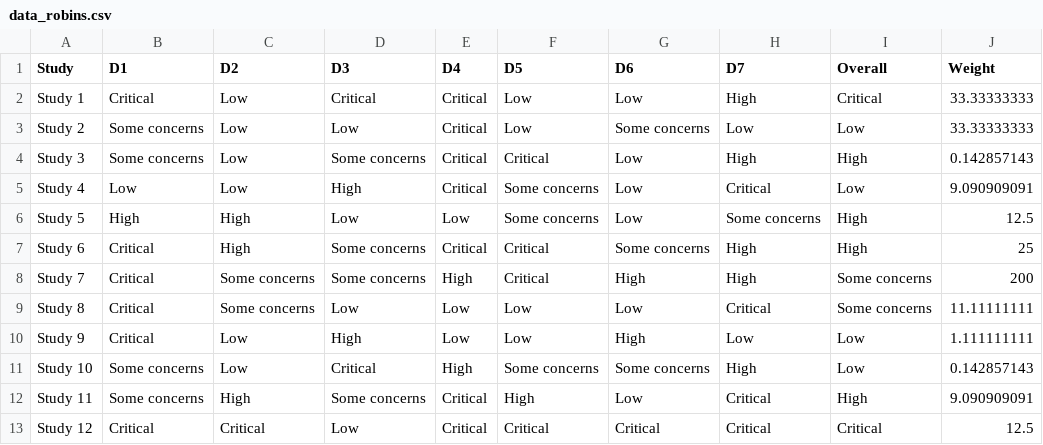
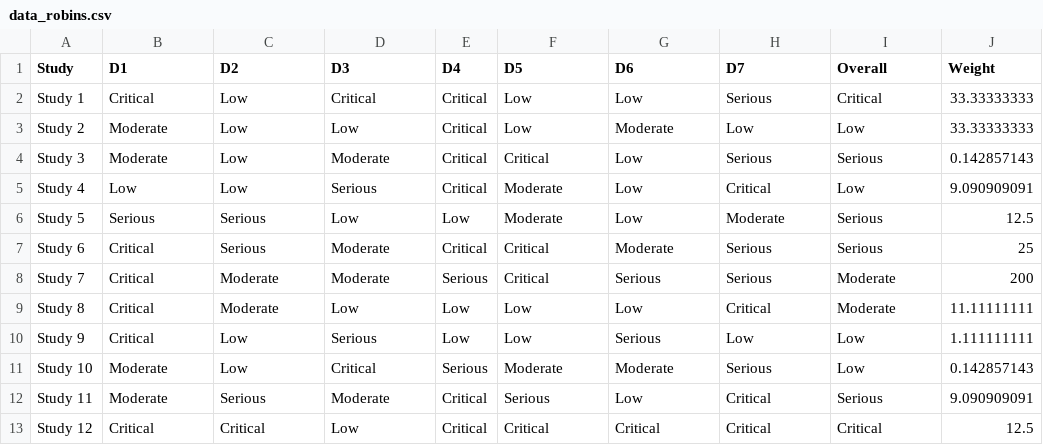
Before and after one commit to mcguinlu/robvis, a CSV file: data_raw/data_robins.csv, drawn as a sheet.

```diff
--- a/data_raw/data_robins.csv
+++ b/data_raw/data_robins.csv
@@ -1,13 +1,13 @@
 Study,D1,D2,D3,D4,D5,D6,D7,Overall,Weight
-Study 1,Critical,Low,Critical,Critical,Low,Low,High,Critical,33.33333333
-Study 2,Some concerns,Low,Low,Critical,Low,Some concerns,Low,Low,33.33333333
-Study 3,Some concerns,Low,Some concerns,Critical,Critical,Low,High,High,0.142857143
-Study 4,Low,Low,High,Critical,Some concerns,Low,Critical,Low,9.090909091
-Study 5,High,High,Low,Low,Some concerns,Low,Some concerns,High,12.5
-Study 6,Critical,High,Some concerns,Critical,Critical,Some concerns,High,High,25
-Study 7,Critical,Some concerns,Some concerns,High,Critical,High,High,Some concerns,200
-Study 8,Critical,Some concerns,Low,Low,Low,Low,Critical,Some concerns,11.11111111
-Study 9,Critical,Low,High,Low,Low,High,Low,Low,1.111111111
-Study 10,Some concerns,Low,Critical,High,Some concerns,Some concerns,High,Low,0.142857143
-Study 11,Some concerns,High,Some concerns,Critical,High,Low,Critical,High,9.090909091
+Study 1,Critical,Low,Critical,Critical,Low,Low,Serious,Critical,33.33333333
+Study 2,Moderate,Low,Low,Critical,Low,Moderate,Low,Low,33.33333333
+Study 3,Moderate,Low,Moderate,Critical,Critical,Low,Serious,Serious,0.142857143
+Study 4,Low,Low,Serious,Critical,Moderate,Low,Critical,Low,9.090909091
+Study 5,Serious,Serious,Low,Low,Moderate,Low,Moderate,Serious,12.5
+Study 6,Critical,Serious,Moderate,Critical,Critical,Moderate,Serious,Serious,25
+Study 7,Critical,Moderate,Moderate,Serious,Critical,Serious,Serious,Moderate,200
+Study 8,Critical,Moderate,Low,Low,Low,Low,Critical,Moderate,11.11111111
+Study 9,Critical,Low,Serious,Low,Low,Serious,Low,Low,1.111111111
+Study 10,Moderate,Low,Critical,Serious,Moderate,Moderate,Serious,Low,0.142857143
+Study 11,Moderate,Serious,Moderate,Critical,Serious,Low,Critical,Serious,9.090909091
 Study 12,Critical,Critical,Low,Critical,Critical,Critical,Critical,Critical,12.5
```
Also changed, not shown: data_raw/data_rob1.csv, 2 other files.
